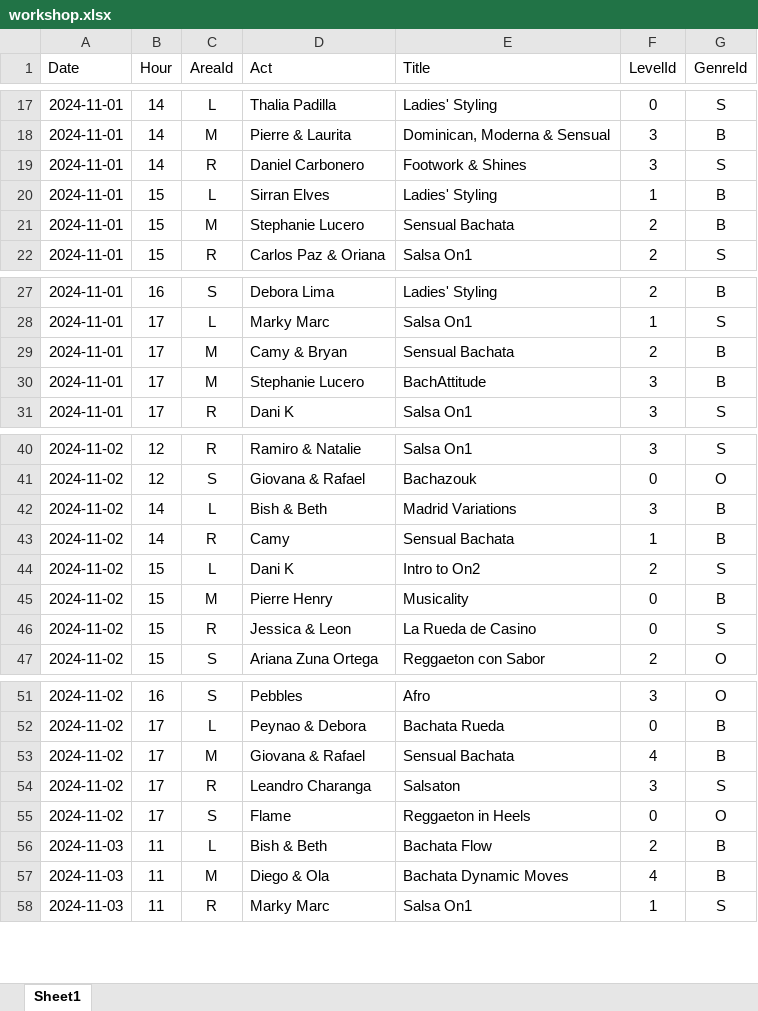
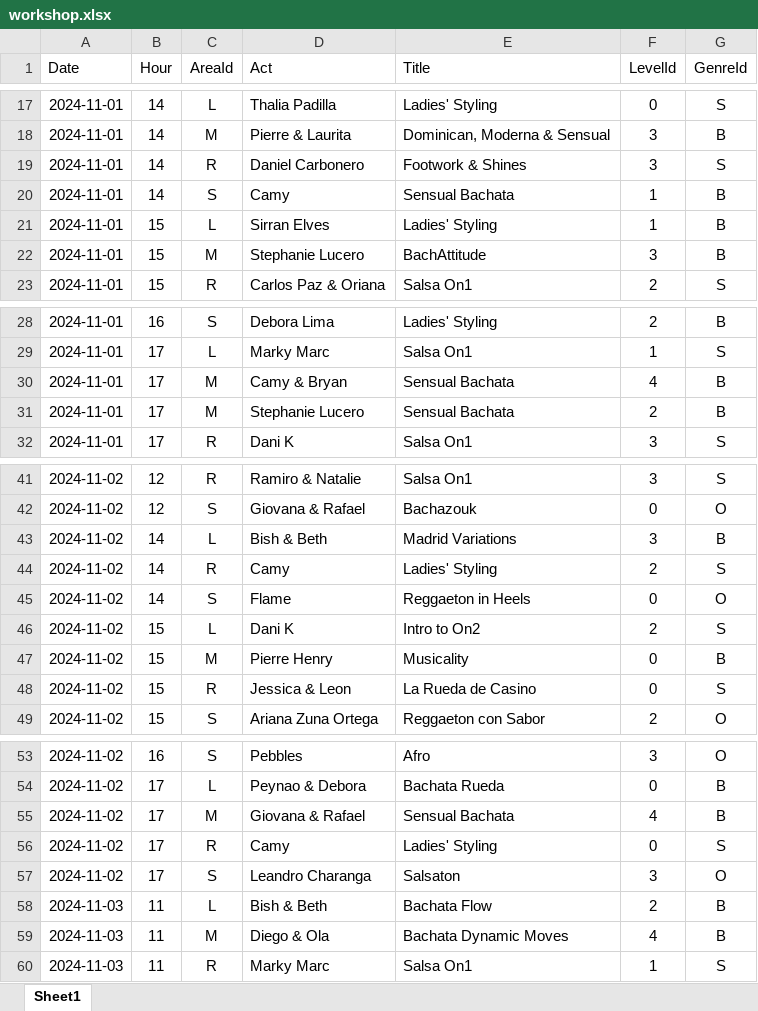
Before and after one commit to SalsaAddict/BOSMAJ24, an Excel workbook: sql/workshop.xlsx, sheet Sheet1, drawn as a sheet; only a part is shown, gaps mark what is left out; values as stored, in another font and other column widths than the file's, no borders; table styles not drawn; addresses are those after the commit; the diff names each change by its address in the sheet, - before the commit and + after, or states it on an @@ line.

```diff
--- a/sql/workshop.xlsx (sheet Sheet1)
+++ b/sql/workshop.xlsx (sheet Sheet1)
+row 20: 2024-11-01 | 14 | S | Camy | Sensual Bachata | 1 | B
-E22 (Title): Sensual Bachata
+E22 (Title): BachAttitude
-F22 (LevelId): 2
+F22 (LevelId): 3
-F30 (LevelId): 2
+F30 (LevelId): 4
-E31 (Title): BachAttitude
+E31 (Title): Sensual Bachata
-F31 (LevelId): 3
+F31 (LevelId): 2
-E44 (Title): Sensual Bachata
+E44 (Title): Ladies' Styling
-F44 (LevelId): 1
+F44 (LevelId): 2
-G44 (GenreId): B
+G44 (GenreId): S
+row 45: 2024-11-02 | 14 | S | Flame | Reggaeton in Heels | 0 | O
-D56 (Act): Leandro Charanga
+D56 (Act): Camy
-E56 (Title): Salsaton
+E56 (Title): Ladies' Styling
-F56 (LevelId): 3
+F56 (LevelId): 0
-D57 (Act): Flame
+D57 (Act): Leandro Charanga
-E57 (Title): Reggaeton in Heels
+E57 (Title): Salsaton
-F57 (LevelId): 0
+F57 (LevelId): 3
```
Also changed, not shown: 8 other files.
